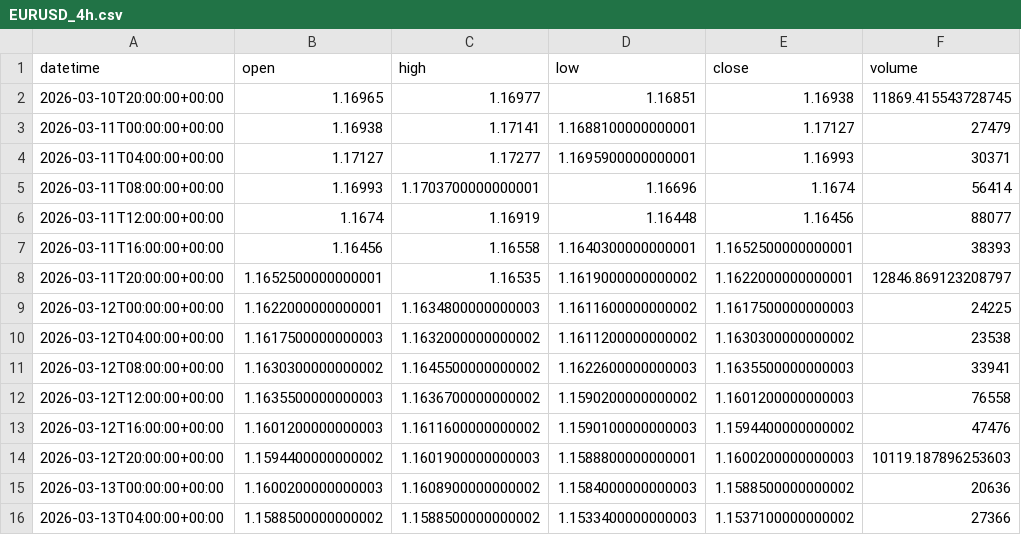
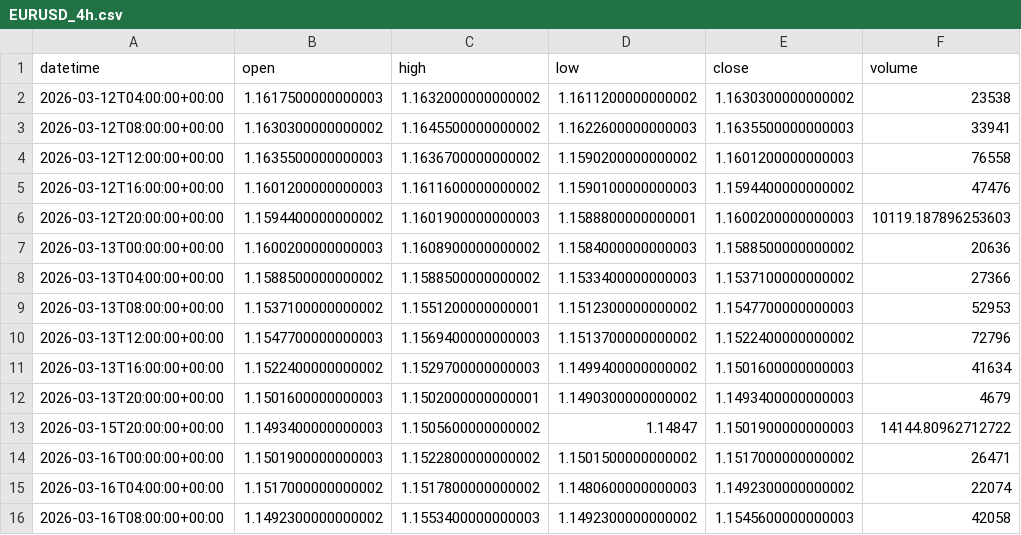
Before and after one commit to getdata-finance/eurusd-4h-ohlcv-forex-historical-data, a CSV file: EURUSD_4h.csv, drawn as a sheet; only a part is shown; the shorter side is filled out with more unchanged rows; removed rows and columns are numbered as before the commit, all else as after; the diff covers the shown part only; the diff names each change by its address in the sheet, - before the commit and + after, or states it on an @@ line.

```diff
--- a/EURUSD_4h.csv
+++ b/EURUSD_4h.csv
-row 2: 2026-03-10T20:00:00+00:00 | 1.16965 | 1.16977 | 1.16851 | 1.16938 | 11869.415543728745
-row 3: 2026-03-11T00:00:00+00:00 | 1.16938 | 1.17141 | 1.1688100000000001 | 1.17127 | 27479
-row 4: 2026-03-11T04:00:00+00:00 | 1.17127 | 1.17277 | 1.1695900000000001 | 1.16993 | 30371
-row 5: 2026-03-11T08:00:00+00:00 | 1.16993 | 1.1703700000000001 | 1.16696 | 1.1674 | 56414
-row 6: 2026-03-11T12:00:00+00:00 | 1.1674 | 1.16919 | 1.16448 | 1.16456 | 88077
-row 7: 2026-03-11T16:00:00+00:00 | 1.16456 | 1.16558 | 1.1640300000000001 | 1.1652500000000001 | 38393
-row 8: 2026-03-11T20:00:00+00:00 | 1.1652500000000001 | 1.16535 | 1.1619000000000002 | 1.1622000000000001 | 12846.869123208797
-row 9: 2026-03-12T00:00:00+00:00 | 1.1622000000000001 | 1.1634800000000003 | 1.1611600000000002 | 1.1617500000000003 | 24225
```
Also changed, not shown: 17 added rows and 4 edited cells elsewhere in this file, 1 other file.
